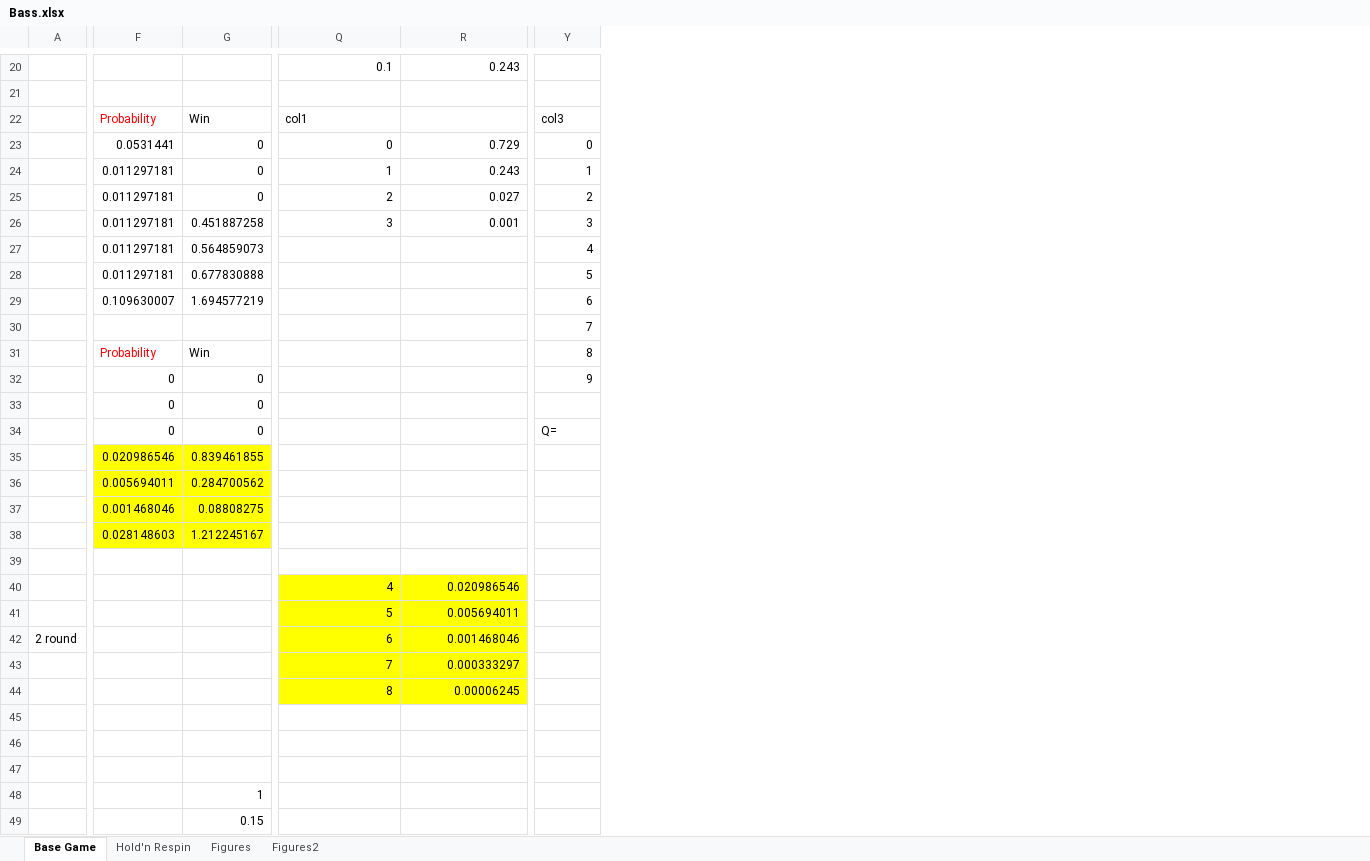
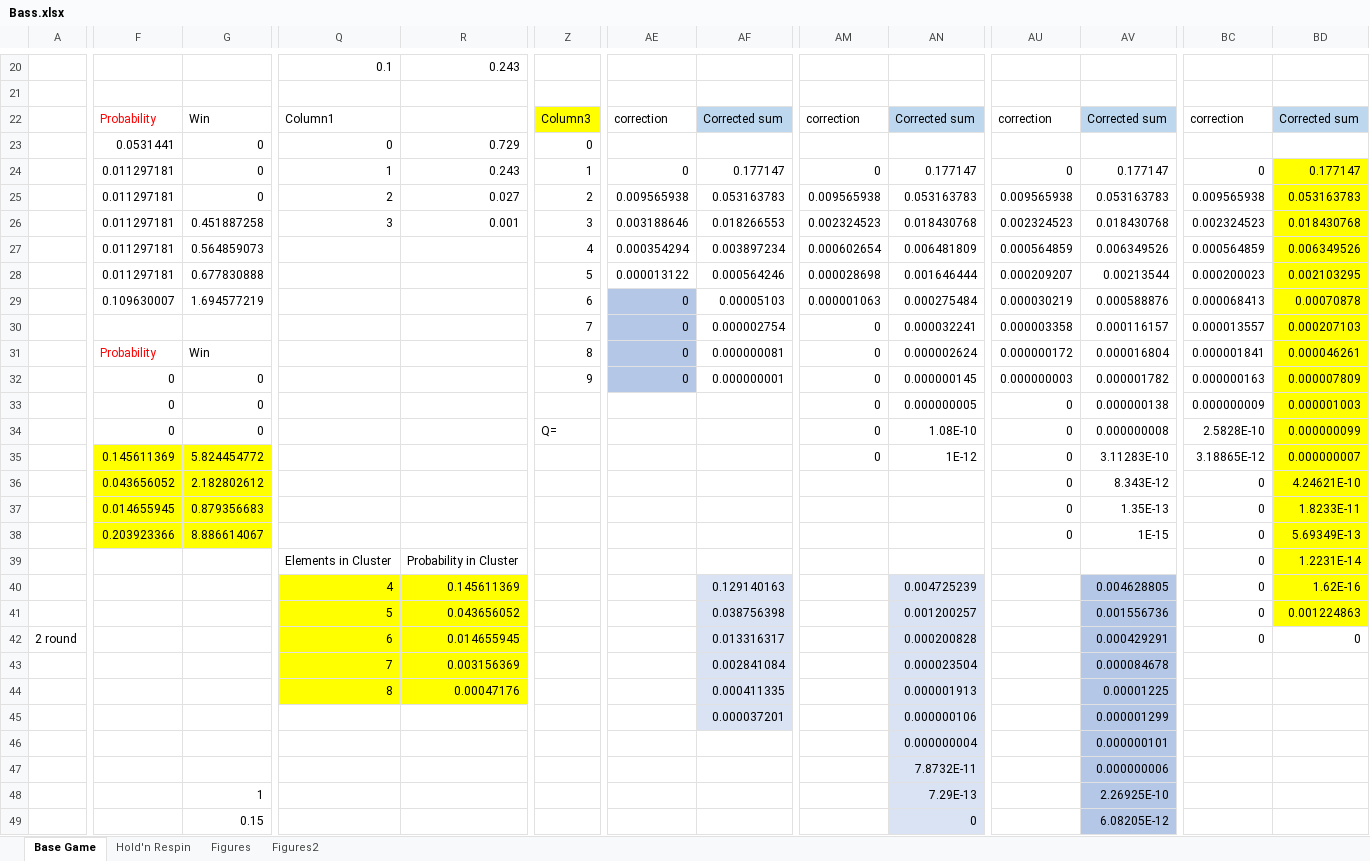
Before and after one commit to mecchmatProjects/Slots, an Excel workbook: Bass.xlsx, sheet Base Game, drawn as a sheet; only a part is shown, gaps mark what is left out; values as stored, in another font and other column widths than the file's, no borders; addresses are those after the commit; the diff covers the shown part only; the diff names each change by its address in the sheet, - before the commit and + after, or states it on an @@ line.

```diff
--- a/Bass.xlsx (sheet Base Game)
+++ b/Bass.xlsx (sheet Base Game)
+column AE, rows 22-32: correction |  | 0 | 0.009565938 | 0.003188646 | 0.000354294 | 0.000013122 | 0 | 0 | 0 | 0
+column AF, rows 22-45: Corrected sum |  | 0.177147 | 0.053163783 | 0.018266553 | 0.003897234 | 0.000564246 | 0.00005103 | 0.000002754 | 0.000000081 | 0.000000001 |  |  |  |  |  |  |  | 0.129140163 | 0.038756398 | 0.013316317 | 0.002841084 | 0.000411335 | 0.000037201
+column AM, rows 22-35: correction |  | 0 | 0.009565938 | 0.002324523 | 0.000602654 | 0.000028698 | 0.000001063 | 0 | 0 | 0 | 0 | 0 | 0
+column AN, rows 22-49: Corrected sum |  | 0.177147 | 0.053163783 | 0.018430768 | 0.006481809 | 0.001646444 | 0.000275484 | 0.000032241 | 0.000002624 | 0.000000145 | 0.000000005 | 1.08E-10 | 1E-12 |  |  |  |  | 0.004725239 | 0.001200257 | 0.000200828 | 0.000023504 | 0.000001913 | 0.000000106 | 0.000000004 | 7.8732E-11 | 7.29E-13 | 0
+column AU, rows 22-38: correction |  | 0 | 0.009565938 | 0.002324523 | 0.000564859 | 0.000209207 | 0.000030219 | 0.000003358 | 0.000000172 | 0.000000003 | 0 | 0 | 0 | 0 | 0 | 0
+column AV, rows 22-49: Corrected sum |  | 0.177147 | 0.053163783 | 0.018430768 | 0.006349526 | 0.00213544 | 0.000588876 | 0.000116157 | 0.000016804 | 0.000001782 | 0.000000138 | 0.000000008 | 3.11283E-10 | 8.343E-12 | 1.35E-13 | 1E-15 |  | 0.004628805 | 0.001556736 | 0.000429291 | 0.000084678 | 0.00001225 | 0.000001299 | 0.000000101 | 0.000000006 | 2.26925E-10 | 6.08205E-12
+column BC, rows 22-42: correction |  | 0 | 0.009565938 | 0.002324523 | 0.000564859 | 0.000200023 | 0.000068413 | 0.000013557 | 0.000001841 | 0.000000163 | 0.000000009 | 2.5828E-10 | 3.18865E-12 | 0 | 0 | 0 | 0 | 0 | 0 | 0
+column BD, rows 22-42: Corrected sum |  | 0.177147 | 0.053163783 | 0.018430768 | 0.006349526 | 0.002103295 | 0.00070878 | 0.000207103 | 0.000046261 | 0.000007809 | 0.000001003 | 0.000000099 | 0.000000007 | 4.24621E-10 | 1.8233E-11 | 5.69349E-13 | 1.2231E-14 | 1.62E-16 | 0.001224863 | 0
-Q22: col1
+Q22: Column1
-Z22: col3
+Z22: Column3
-Z22 fill: none
+Z22 fill: #FFFF00
-F35: 0.020986546
+F35: 0.145611369
-G35: 0.839461855
+G35: 5.824454772
-F36: 0.005694011
+F36: 0.043656052
-G36: 0.284700562
+G36: 2.182802612
-F37: 0.001468046
+F37: 0.014655945
-G37: 0.08808275
+G37: 0.879356683
-F38: 0.028148603
+F38: 0.203923366
-G38: 1.212245167
+G38: 8.886614067
-Q39: (empty)
+Q39: Elements in Cluster
-R39: (empty)
+R39: Probability in Cluster
-R40: 0.020986546
+R40: 0.145611369
-R41: 0.005694011
+R41: 0.043656052
-R42: 0.001468046
+R42: 0.014655945
-R43: 0.000333297
+R43: 0.003156369
-R44: 0.00006245
+R44: 0.00047176
```
Also changed, not shown: 4 added columns, 4 edited cells and cell formats elsewhere in this sheet, formulas that keep their value, 1 other file.
